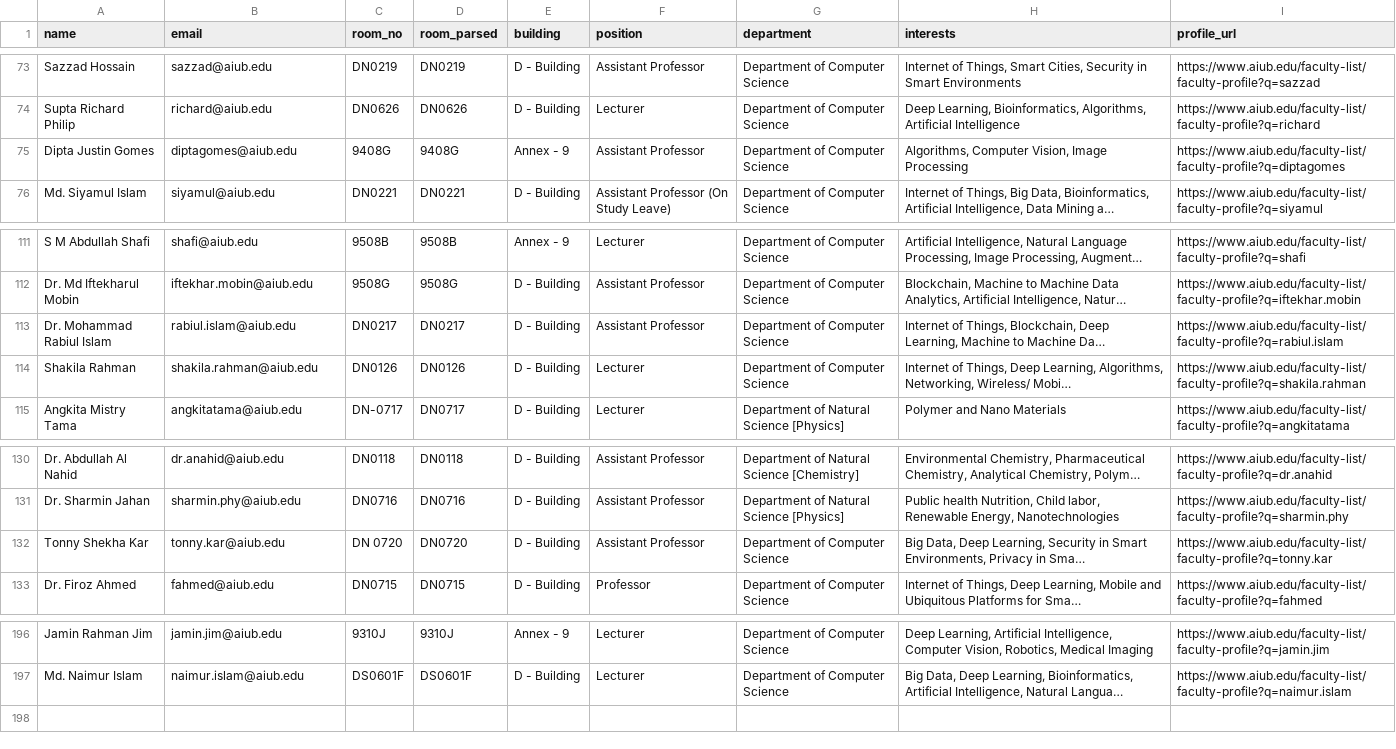
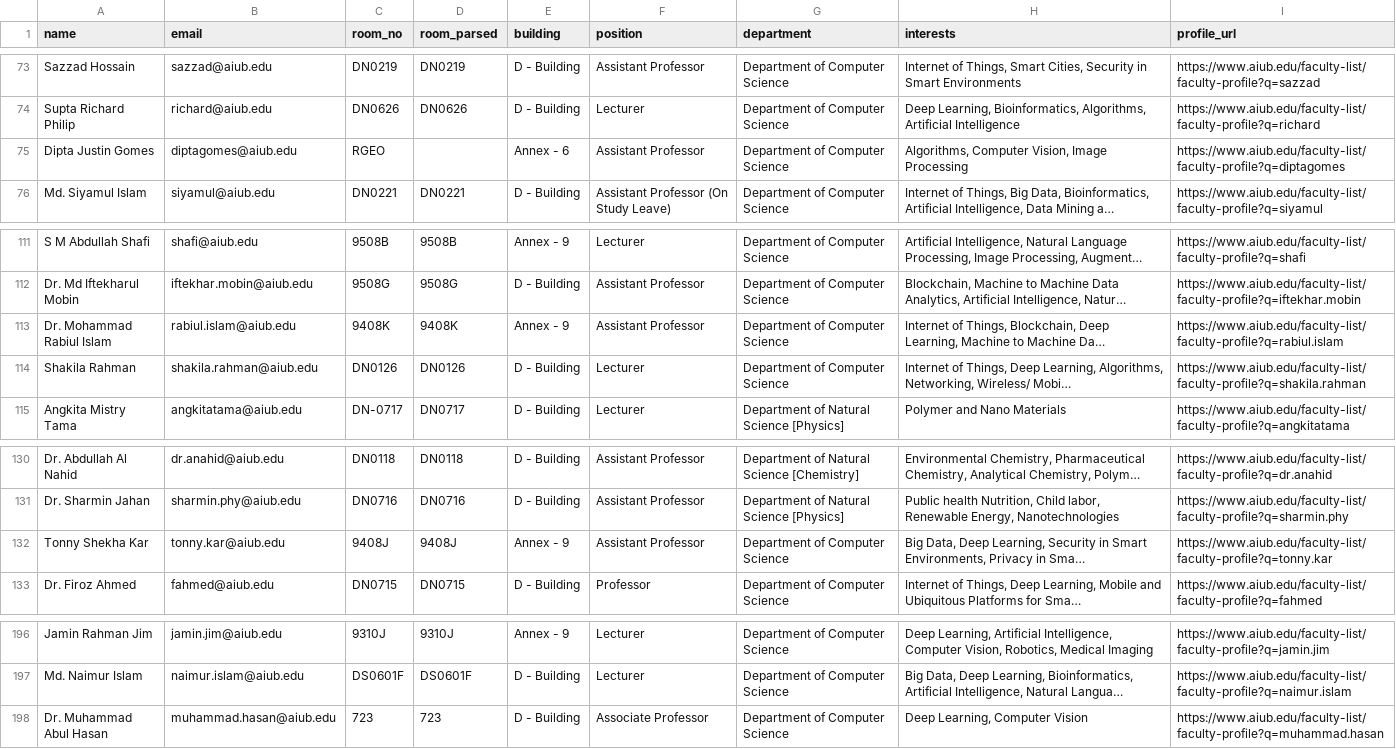
Before and after one commit to roybipro/NLP-Faculty-Data-Scraper-AIUB, a CSV file: Faculty-Data/output/fst_faculty.csv, drawn as a sheet; only a part is shown, gaps mark what is left out; long unchanged cells end in …; the diff names each change by its address in the sheet, - before the commit and + after, or states it on an @@ line.

Commit message:
Refresh the collected data and add the index and change archive
The live feed grew from 446 to 449 records and Science & Technology from 196 to
197. Change tracking records how: one joiner (muhammad.hasan@aiub.edu) and three
people moved off the DN block into Annex 9, which is archived as
history/changes_2026-10-19.csv because changes.csv only ever describes the run
that wrote it.

- fst_faculty.csv and simple_faculty.csv: 197 rows
- faculty_summary.csv: per-faculty counts, room coverage 94/95/90/91/81 percent
- research_terms.csv and research_phrases.csv: regenerated with the fixed
  patterns, deep learning 77, artificial intelligence 65, machine to machine 19
- index_terms.csv: new, one row per indexed stem used by two or more faculty,
  with its document count and the surface forms folded onto it

```diff
--- a/Faculty-Data/output/fst_faculty.csv
+++ b/Faculty-Data/output/fst_faculty.csv
-C75 (room_no): 9408G
+C75 (room_no): RGEO
-D75 (room_parsed): 9408G
+D75 (room_parsed): (empty)
-E75 (building): Annex - 9
+E75 (building): Annex - 6
-C113 (room_no): DN0217
+C113 (room_no): 9408K
-D113 (room_parsed): DN0217
+D113 (room_parsed): 9408K
-E113 (building): D - Building
+E113 (building): Annex - 9
-C132 (room_no): DN 0720
+C132 (room_no): 9408J
-D132 (room_parsed): DN0720
+D132 (room_parsed): 9408J
-E132 (building): D - Building
+E132 (building): Annex - 9
+row 198: Dr. Muhammad Abul Hasan | muhammad.hasan@aiub.edu | 723 | 723 | D - Building | Associate Professor | Department of Computer Science | Deep Learning, Computer Vision | https://www.aiub.edu/faculty-list/faculty-profile?q=muhammad.hasan
```
Also changed, not shown: Faculty-Data/output/faculty_summary.csv, Faculty-Data/output/research_phrases.csv, 4 other files.
